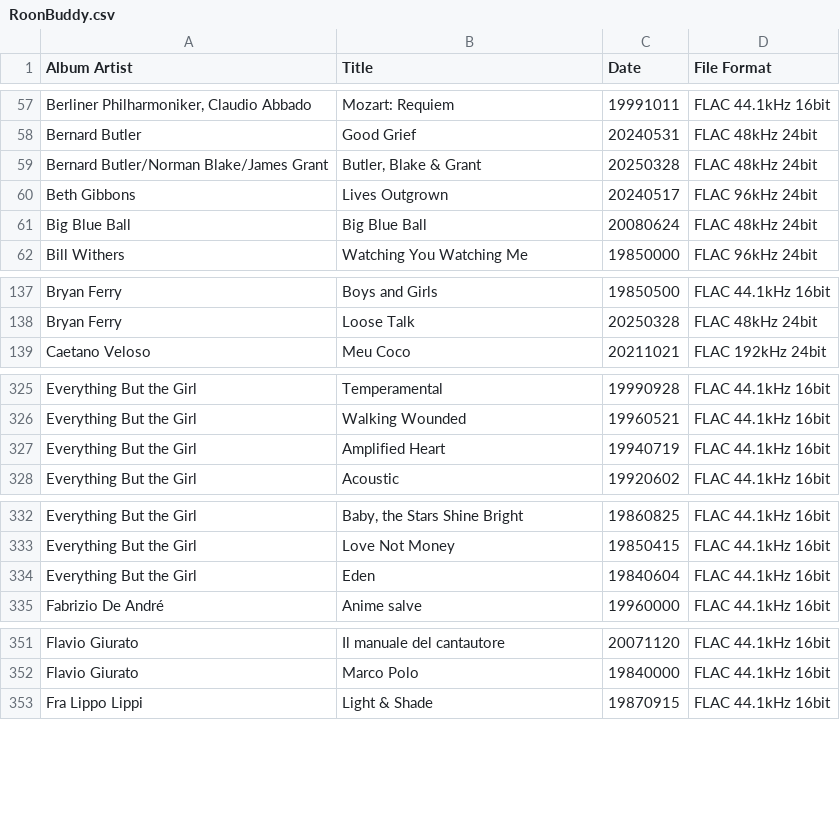
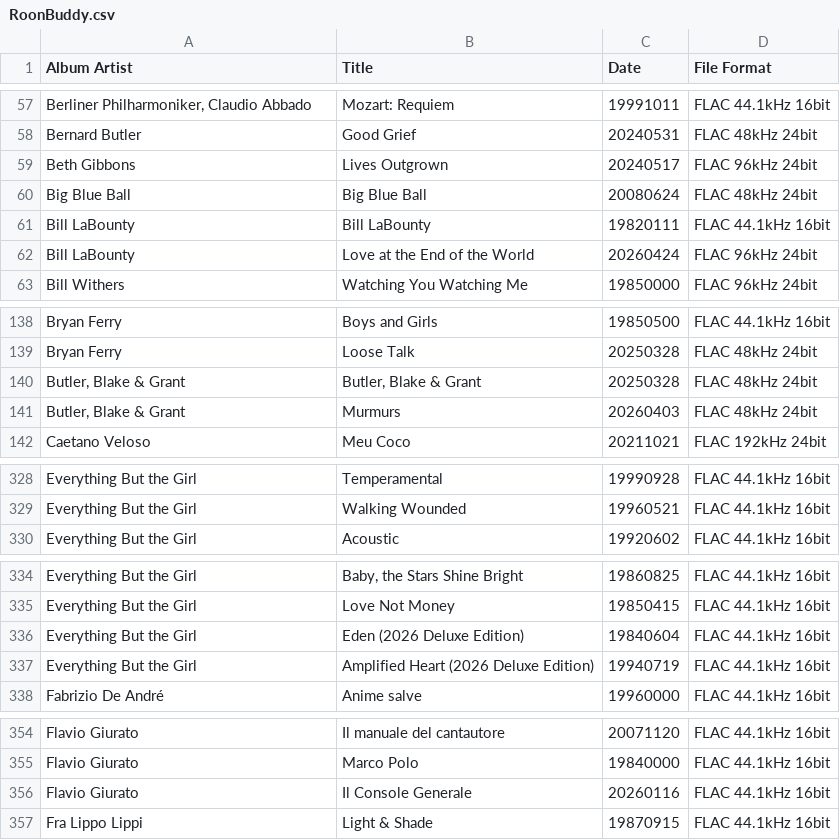
Before and after one commit to Burroughs7005/music-almanac, a CSV file: RoonBuddy.csv, drawn as a sheet; only a part is shown, gaps mark what is left out; the diff covers the shown part only.

Commit message:
Roon Almanac Update 2026-05-31

```diff
--- a/RoonBuddy.csv
+++ b/RoonBuddy.csv
@@ -58,5 +58,6 @@ Berliner Philharmoniker, Claudio Abbado;Mozart: Requiem;19991011;FLAC 44.1kHz 16
 Bernard Butler;Good Grief;20240531;FLAC 48kHz 24bit
-Bernard Butler/Norman Blake/James Grant;Butler, Blake & Grant;20250328;FLAC 48kHz 24bit
 Beth Gibbons;Lives Outgrown;20240517;FLAC 96kHz 24bit
 Big Blue Ball;Big Blue Ball;20080624;FLAC 48kHz 24bit
+Bill LaBounty;Bill LaBounty;19820111;FLAC 44.1kHz 16bit
+Bill LaBounty;Love at the End of the World;20260424;FLAC 96kHz 24bit
 Bill Withers;Watching You Watching Me;19850000;FLAC 96kHz 24bit
@@ -138,2 +139,4 @@ Bryan Ferry;Boys and Girls;19850500;FLAC 44.1kHz 16bit
 Bryan Ferry;Loose Talk;20250328;FLAC 48kHz 24bit
+Butler, Blake & Grant;Butler, Blake & Grant;20250328;FLAC 48kHz 24bit
+Butler, Blake & Grant;Murmurs;20260403;FLAC 48kHz 24bit
 Caetano Veloso;Meu Coco;20211021;FLAC 192kHz 24bit
@@ -326,3 +329,2 @@ Everything But the Girl;Temperamental;19990928;FLAC 44.1kHz 16bit
 Everything But the Girl;Walking Wounded;19960521;FLAC 44.1kHz 16bit
-Everything But the Girl;Amplified Heart;19940719;FLAC 44.1kHz 16bit
 Everything But the Girl;Acoustic;19920602;FLAC 44.1kHz 16bit
@@ -333,3 +335,4 @@ Everything But the Girl;Baby, the Stars Shine Bright;19860825;FLAC 44.1kHz 16bit
 Everything But the Girl;Love Not Money;19850415;FLAC 44.1kHz 16bit
-Everything But the Girl;Eden;19840604;FLAC 44.1kHz 16bit
+Everything But the Girl;Eden (2026 Deluxe Edition);19840604;FLAC 44.1kHz 16bit
+Everything But the Girl;Amplified Heart (2026 Deluxe Edition);19940719;FLAC 44.1kHz 16bit
 Fabrizio De André;Anime salve;19960000;FLAC 44.1kHz 16bit
@@ -352,2 +355,3 @@ Flavio Giurato;Il manuale del cantautore;20071120;FLAC 44.1kHz 16bit
 Flavio Giurato;Marco Polo;19840000;FLAC 44.1kHz 16bit
+Flavio Giurato;Il Console Generale;20260116;FLAC 44.1kHz 16bit
 Fra Lippo Lippi;Light & Shade;19870915;FLAC 44.1kHz 16bit
```
Also changed, not shown: 6 added rows and 3 edited cells elsewhere in this file, 3 other files.
